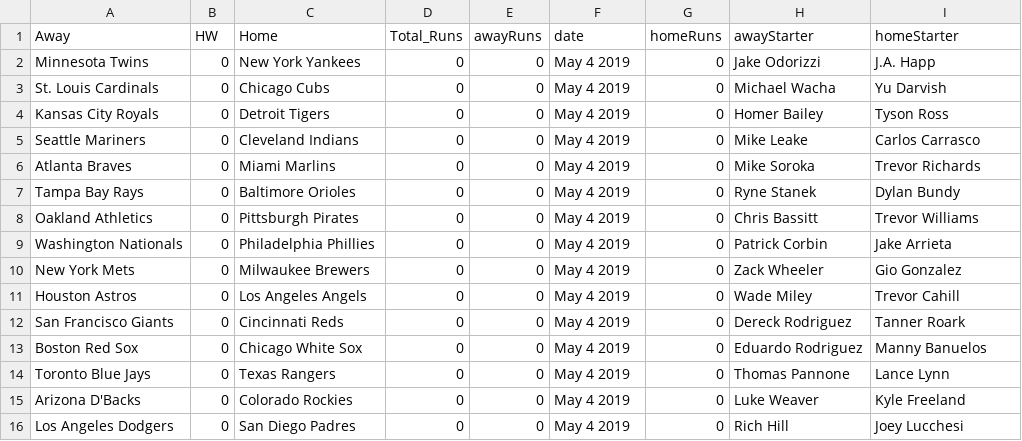
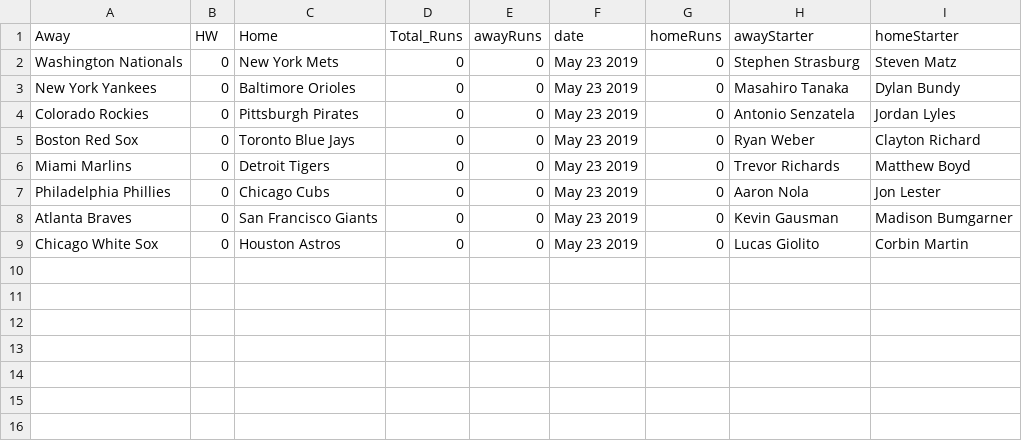
Before and after one commit to mikegriff3/node-scrape, a CSV file: MLB/mlb-csv-boxscores/input.csv, drawn as a sheet.

```diff
--- a/MLB/mlb-csv-boxscores/input.csv
+++ b/MLB/mlb-csv-boxscores/input.csv
@@ -1,16 +1,9 @@
 Away,HW,Home,Total_Runs,awayRuns,date,homeRuns,awayStarter,homeStarter
-Minnesota Twins,0,New York Yankees,0,0,May 4 2019,0,Jake Odorizzi,J.A. Happ
-St. Louis Cardinals,0,Chicago Cubs,0,0,May 4 2019,0,Michael Wacha,Yu Darvish
-Kansas City Royals,0,Detroit Tigers,0,0,May 4 2019,0,Homer Bailey,Tyson Ross
-Seattle Mariners,0,Cleveland Indians,0,0,May 4 2019,0,Mike Leake,Carlos Carrasco
-Atlanta Braves,0,Miami Marlins,0,0,May 4 2019,0,Mike Soroka,Trevor Richards
-Tampa Bay Rays,0,Baltimore Orioles,0,0,May 4 2019,0,Ryne Stanek,Dylan Bundy
-Oakland Athletics,0,Pittsburgh Pirates,0,0,May 4 2019,0,Chris Bassitt,Trevor Williams
-Washington Nationals,0,Philadelphia Phillies,0,0,May 4 2019,0,Patrick Corbin,Jake Arrieta
-New York Mets,0,Milwaukee Brewers,0,0,May 4 2019,0,Zack Wheeler,Gio Gonzalez
-Houston Astros,0,Los Angeles Angels,0,0,May 4 2019,0,Wade Miley,Trevor Cahill
-San Francisco Giants,0,Cincinnati Reds,0,0,May 4 2019,0,Dereck Rodriguez,Tanner Roark
-Boston Red Sox,0,Chicago White Sox,0,0,May 4 2019,0,Eduardo Rodriguez,Manny Banuelos
-Toronto Blue Jays,0,Texas Rangers,0,0,May 4 2019,0,Thomas Pannone,Lance Lynn
-Arizona D'Backs,0,Colorado Rockies,0,0,May 4 2019,0,Luke Weaver,Kyle Freeland
-Los Angeles Dodgers,0,San Diego Padres,0,0,May 4 2019,0,Rich Hill,Joey Lucchesi
+Washington Nationals,0,New York Mets,0,0,May 23 2019,0,Stephen Strasburg,Steven Matz
+New York Yankees,0,Baltimore Orioles,0,0,May 23 2019,0,Masahiro Tanaka,Dylan Bundy
+Colorado Rockies,0,Pittsburgh Pirates,0,0,May 23 2019,0,Antonio Senzatela,Jordan Lyles
+Boston Red Sox,0,Toronto Blue Jays,0,0,May 23 2019,0,Ryan Weber,Clayton Richard
+Miami Marlins,0,Detroit Tigers,0,0,May 23 2019,0,Trevor Richards,Matthew Boyd
+Philadelphia Phillies,0,Chicago Cubs,0,0,May 23 2019,0,Aaron Nola,Jon Lester
+Atlanta Braves,0,San Francisco Giants,0,0,May 23 2019,0,Kevin Gausman,Madison Bumgarner
+Chicago White Sox,0,Houston Astros,0,0,May 23 2019,0,Lucas Giolito,Corbin Martin
```
Also changed, not shown: MLB/mlb-csv-boxscores/update_2019_schedule.csv, MLB/mlb-csv-boxscores/update_boxscores_adv.csv, 15 other files.
